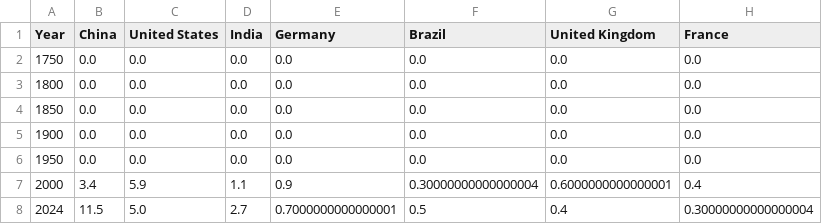
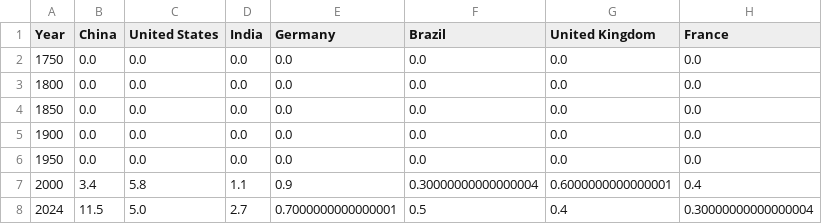
Before and after one commit to r-grimm/cleantech-data, a CSV file: data/2026-01/imported/data-by-year-7-categories-1750-2024.csv, drawn as a sheet.

Commit message:
Add dataset (OCR): Data by Year (7 categories)

```diff
--- a/data/2026-01/imported/data-by-year-7-categories-1750-2024.csv
+++ b/data/2026-01/imported/data-by-year-7-categories-1750-2024.csv
@@ -6,3 +6,3 @@ Year,China,United States,India,Germany,Brazil,United Kingdom,France
 1950,0.0,0.0,0.0,0.0,0.0,0.0,0.0
-2000,3.4,5.9,1.1,0.9,0.30000000000000004,0.6000000000000001,0.4
+2000,3.4,5.8,1.1,0.9,0.30000000000000004,0.6000000000000001,0.4
 2024,11.5,5.0,2.7,0.7000000000000001,0.5,0.4,0.30000000000000004
```
